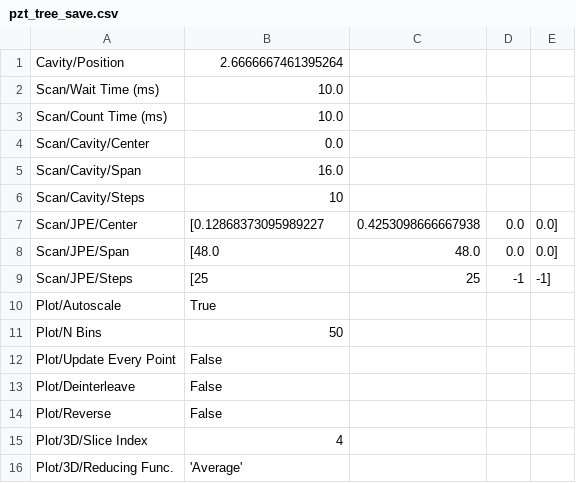
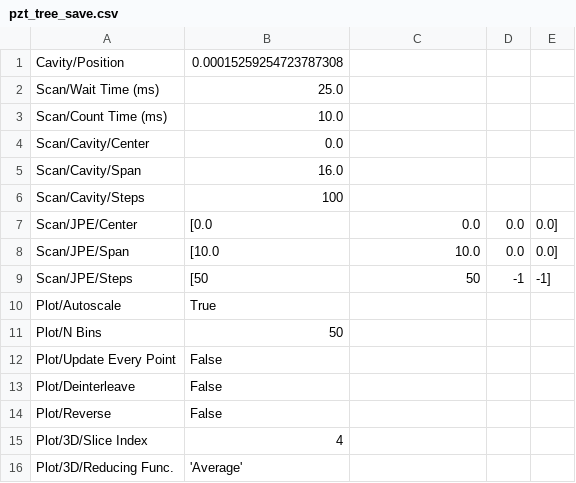
Before and after one commit to childresslab/Cryocontrol, a CSV file: cryo_gui_settings/pzt_tree_save.csv, drawn as a sheet.

Commit message:
backup setup settings

```diff
--- a/cryo_gui_settings/pzt_tree_save.csv
+++ b/cryo_gui_settings/pzt_tree_save.csv
@@ -1,3 +1,3 @@
-Cavity/Position,2.6666667461395264
-Scan/Wait Time (ms),10.0
+Cavity/Position,0.00015259254723787308
+Scan/Wait Time (ms),25.0
 Scan/Count Time (ms),10.0
@@ -5,6 +5,6 @@ Scan/Cavity/Center,0.0
 Scan/Cavity/Span,16.0
-Scan/Cavity/Steps,10
-Scan/JPE/Center,[0.12868373095989227, 0.4253098666667938, 0.0, 0.0]
-Scan/JPE/Span,[48.0, 48.0, 0.0, 0.0]
-Scan/JPE/Steps,[25, 25, -1, -1]
+Scan/Cavity/Steps,100
+Scan/JPE/Center,[0.0, 0.0, 0.0, 0.0]
+Scan/JPE/Span,[10.0, 10.0, 0.0, 0.0]
+Scan/JPE/Steps,[50, 50, -1, -1]
 Plot/Autoscale,True
```
Also changed, not shown: cryo_gui_settings/obj_tree_save.csv, 1 other file.
